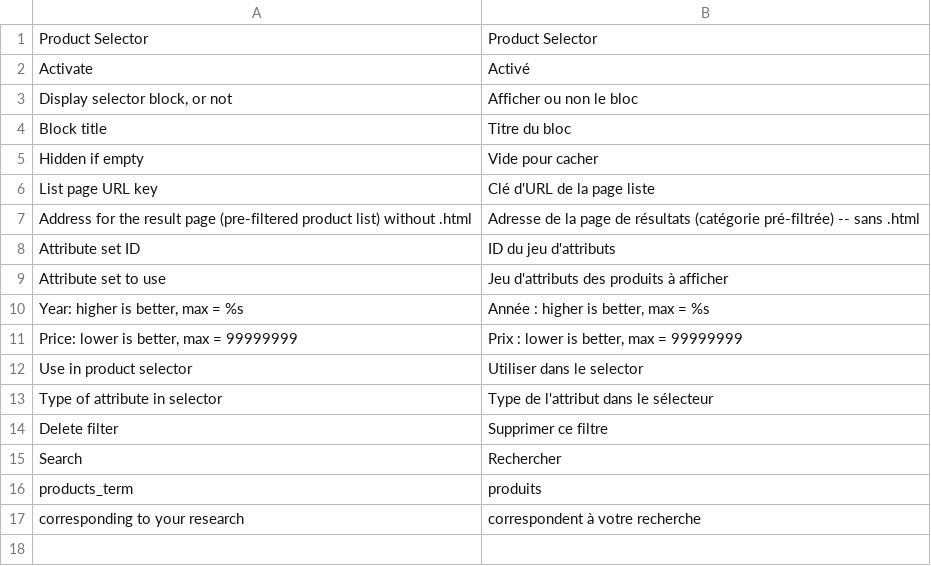
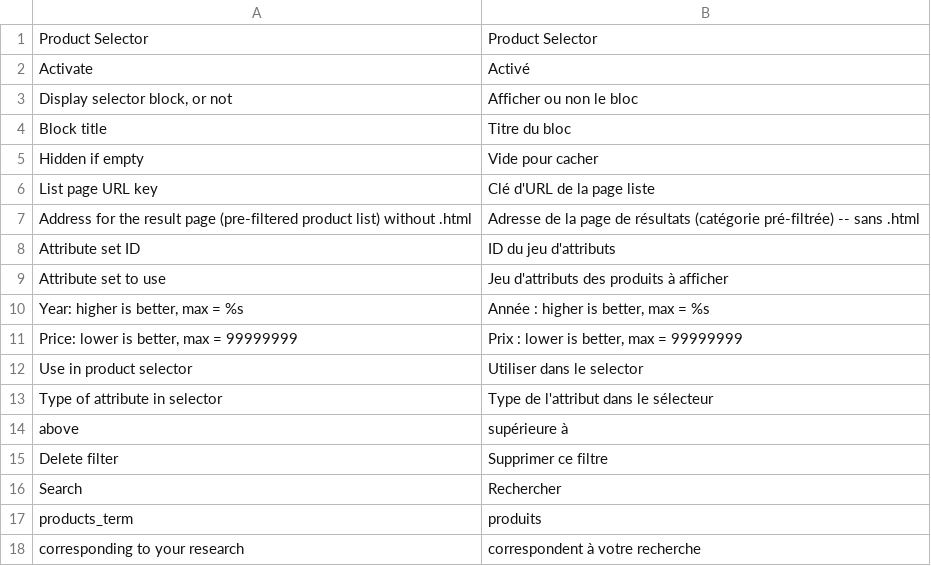
Before and after one commit to canal-web/Magento_ProductSelector, a CSV file: src/app/locale/fr_FR/Canalweb_ProductSelector.csv, drawn as a sheet.

```diff
--- a/src/app/locale/fr_FR/Canalweb_ProductSelector.csv
+++ b/src/app/locale/fr_FR/Canalweb_ProductSelector.csv
@@ -13,2 +13,3 @@
 "Type of attribute in selector","Type de l'attribut dans le sélecteur"
+"above","supérieure à"
 "Delete filter","Supprimer ce filtre"
```
Also changed, not shown: src/app/locale/en_US/Canalweb_ProductSelector.csv, 1 other file.
